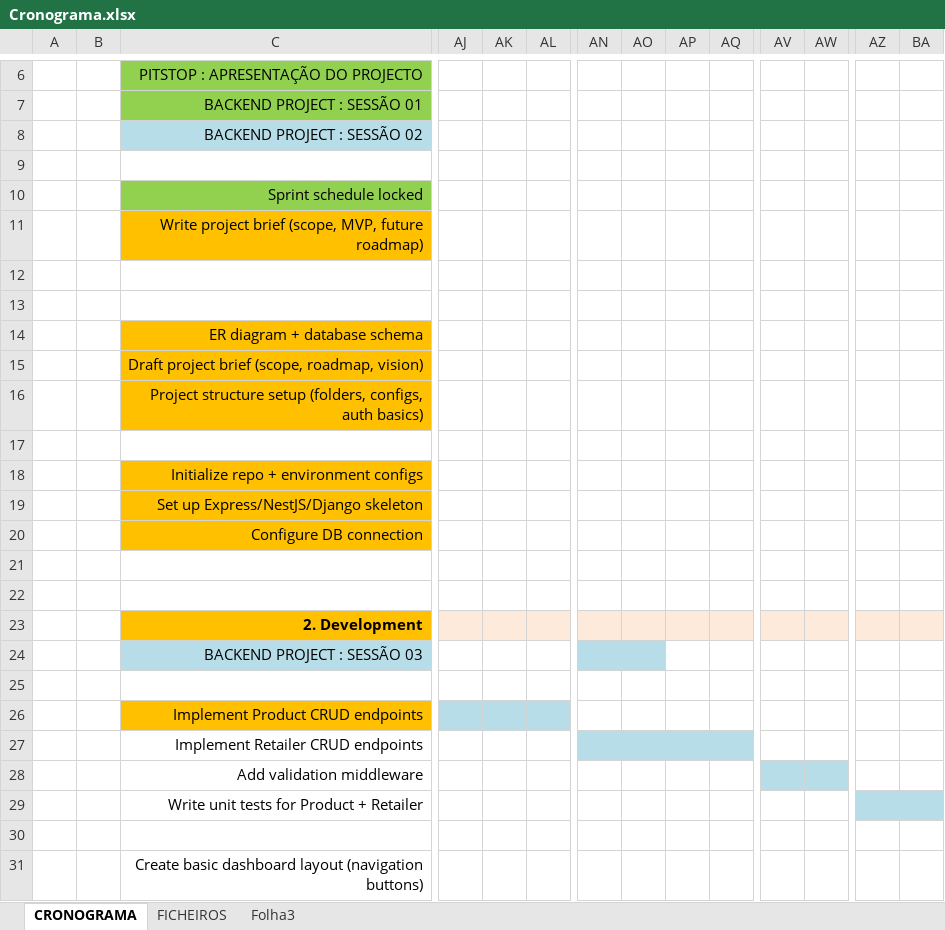
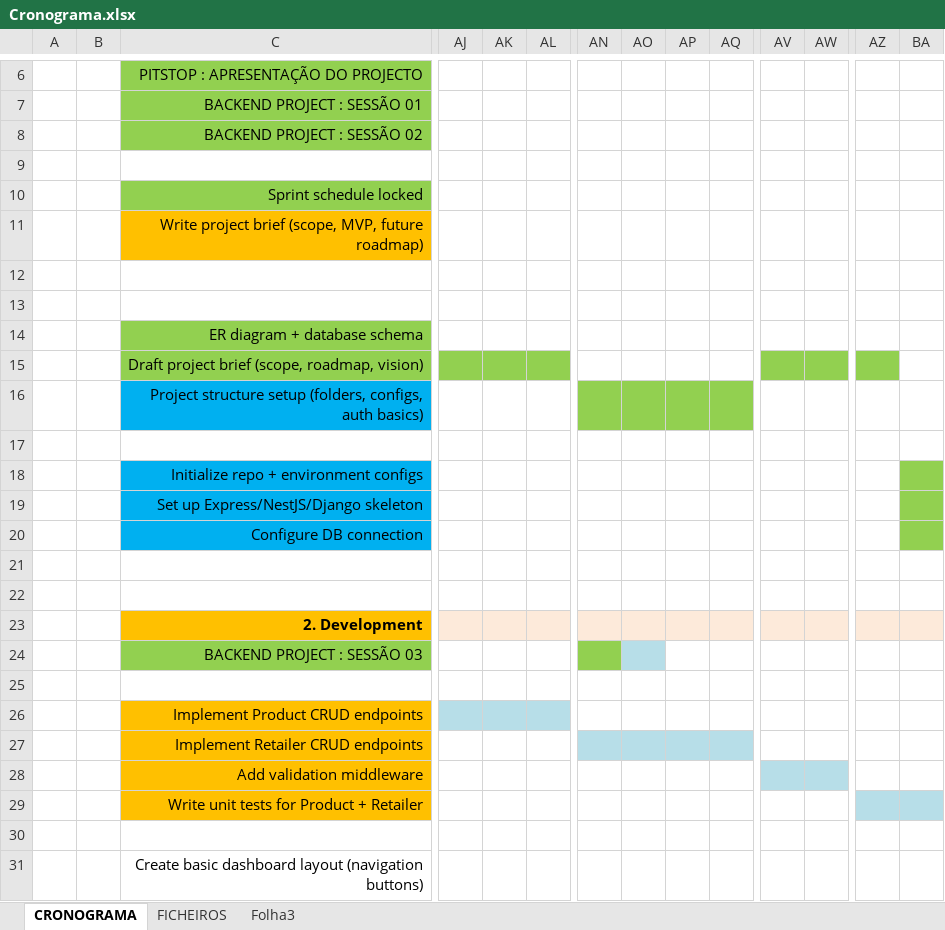
Before and after one commit to mario8988silva/backend-project, an Excel workbook: Cronograma.xlsx, sheet CRONOGRAMA, drawn as a sheet; only a part is shown, gaps mark what is left out; values as stored, in another font and other column widths than the file's, no borders; conditional formats not drawn; the diff names each change by its address in the sheet, - before the commit and + after, or states it on an @@ line.

```diff
--- a/Cronograma.xlsx (sheet CRONOGRAMA)
+++ b/Cronograma.xlsx (sheet CRONOGRAMA)
-C8 fill: #B7DEE8
+C8 fill: #92D050
-C14:C15 fill: #FFC000
+C14:C15 fill: #92D050
-AJ15:AL15 fill: none
+AJ15:AL15 fill: #92D050
-AV15:AW15 fill: none
+AV15:AW15 fill: #92D050
-AZ15 fill: none
+AZ15 fill: #92D050
-C16 fill: #FFC000
+C16 fill: #00B0F0
-AN16:AQ16 fill: none
+AN16:AQ16 fill: #92D050
-C18:C20 fill: #FFC000
+C18:C20 fill: #00B0F0
-BA18:BA20 fill: none
+BA18:BA20 fill: #92D050
-C24 fill: #B7DEE8
+C24 fill: #92D050
-AN24 fill: #B7DEE8
+AN24 fill: #92D050
-C27:C29 fill: none
+C27:C29 fill: #FFC000
```
Also changed, not shown: 57 other files.
